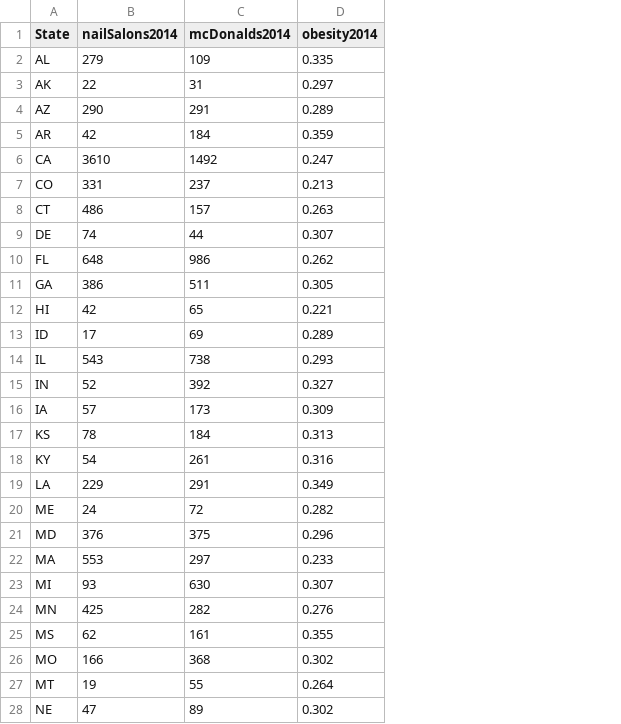
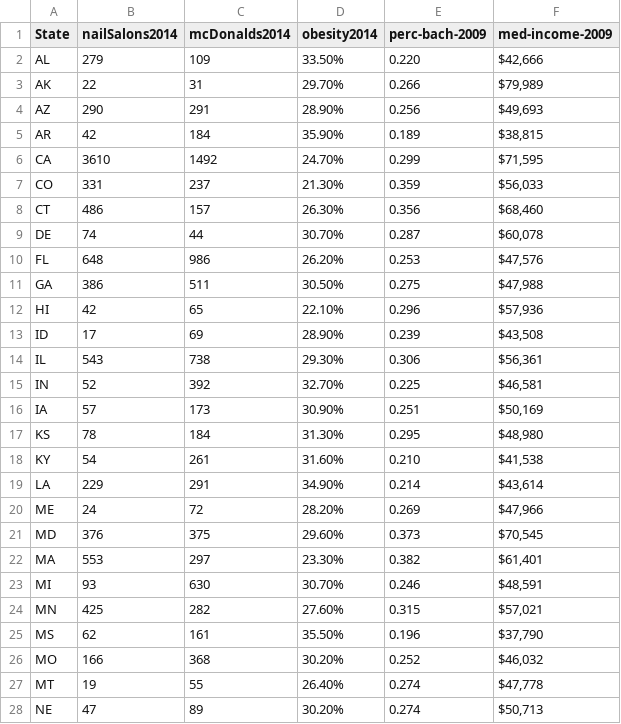
Before and after one commit to Vandivier/data-science-practice, a CSV file: datasplash/pedicures-weight.csv, drawn as a sheet; only a part is shown; the diff covers the shown part only; the diff names each change by its address in the sheet, - before the commit and + after, or states it on an @@ line.

```diff
--- a/datasplash/pedicures-weight.csv
+++ b/datasplash/pedicures-weight.csv
+column E (perc-bach-2009), rows 2-28: 0.220 | 0.266 | 0.256 | 0.189 | 0.299 | 0.359 | 0.356 | 0.287 | 0.253 | 0.275 | 0.296 | 0.239 | 0.306 | 0.225 | 0.251 | 0.295 | 0.210 | 0.214 | 0.269 | 0.373 | 0.382 | 0.246 | 0.315 | 0.196 | 0.252 | 0.274 | 0.274
+column F (med-income-2009), rows 2-28: $42,666 | $79,989 | $49,693 | $38,815 | $71,595 | $56,033 | $68,460 | $60,078 | $47,576 | $47,988 | $57,936 | $43,508 | $56,361 | $46,581 | $50,169 | $48,980 | $41,538 | $43,614 | $47,966 | $70,545 | $61,401 | $48,591 | $57,021 | $37,790 | $46,032 | $47,778 | $50,713
-D2 (obesity2014): 0.335
+D2 (obesity2014): 33.50%
-D3 (obesity2014): 0.297
+D3 (obesity2014): 29.70%
-D4 (obesity2014): 0.289
+D4 (obesity2014): 28.90%
-D5 (obesity2014): 0.359
+D5 (obesity2014): 35.90%
-D6 (obesity2014): 0.247
+D6 (obesity2014): 24.70%
-D7 (obesity2014): 0.213
+D7 (obesity2014): 21.30%
-D8 (obesity2014): 0.263
+D8 (obesity2014): 26.30%
-D9 (obesity2014): 0.307
+D9 (obesity2014): 30.70%
-D10 (obesity2014): 0.262
+D10 (obesity2014): 26.20%
-D11 (obesity2014): 0.305
+D11 (obesity2014): 30.50%
-D12 (obesity2014): 0.221
+D12 (obesity2014): 22.10%
-D13 (obesity2014): 0.289
+D13 (obesity2014): 28.90%
-D14 (obesity2014): 0.293
+D14 (obesity2014): 29.30%
-D15 (obesity2014): 0.327
+D15 (obesity2014): 32.70%
-D16 (obesity2014): 0.309
+D16 (obesity2014): 30.90%
-D17 (obesity2014): 0.313
+D17 (obesity2014): 31.30%
-D18 (obesity2014): 0.316
+D18 (obesity2014): 31.60%
-D19 (obesity2014): 0.349
+D19 (obesity2014): 34.90%
-D20 (obesity2014): 0.282
+D20 (obesity2014): 28.20%
-D21 (obesity2014): 0.296
+D21 (obesity2014): 29.60%
-D22 (obesity2014): 0.233
+D22 (obesity2014): 23.30%
-D23 (obesity2014): 0.307
+D23 (obesity2014): 30.70%
-D24 (obesity2014): 0.276
+D24 (obesity2014): 27.60%
-D25 (obesity2014): 0.355
+D25 (obesity2014): 35.50%
-D26 (obesity2014): 0.302
+D26 (obesity2014): 30.20%
-D27 (obesity2014): 0.264
+D27 (obesity2014): 26.40%
-D28 (obesity2014): 0.302
+D28 (obesity2014): 30.20%
```
Also changed, not shown: 23 edited cells elsewhere in this file, datasplash/state-data.csv.
